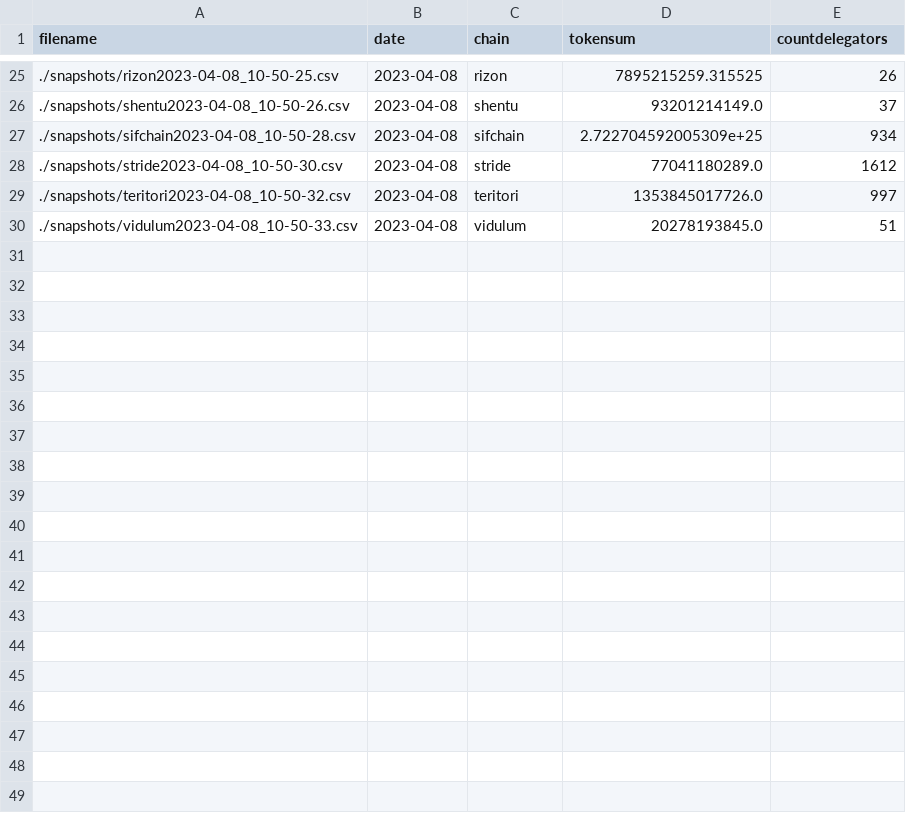
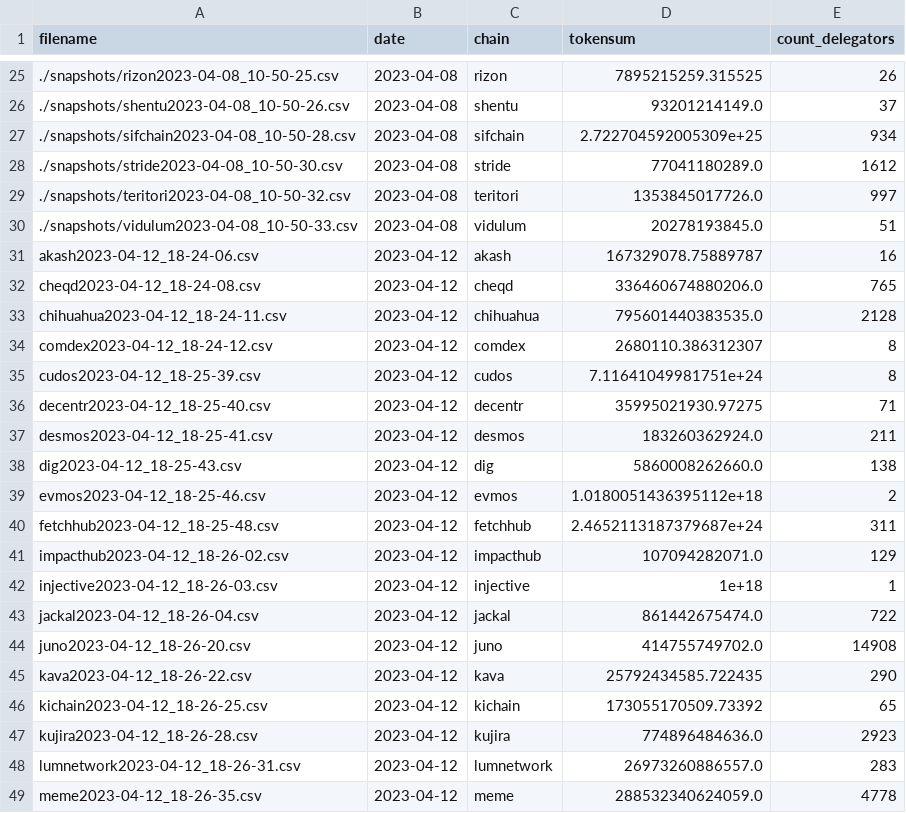
Before and after one commit to cmancrypto/KleoDelegationAnalysis, a CSV file: log.csv, drawn as a sheet; only a part is shown, gaps mark what is left out; the diff covers the shown part only.

```diff
--- a/log.csv
+++ b/log.csv
@@ -1 +1 @@
-filename,date,chain,tokensum,countdelegators
+filename,date,chain,tokensum,count_delegators
@@ -30 +30,20 @@ filename,date,chain,tokensum,countdelegators
 ./snapshots/vidulum2023-04-08_10-50-33.csv,2023-04-08,vidulum,20278193845.0,51
+akash2023-04-12_18-24-06.csv,2023-04-12,akash,167329078.75889787,16
+cheqd2023-04-12_18-24-08.csv,2023-04-12,cheqd,336460674880206.0,765
+chihuahua2023-04-12_18-24-11.csv,2023-04-12,chihuahua,795601440383535.0,2128
+comdex2023-04-12_18-24-12.csv,2023-04-12,comdex,2680110.386312307,8
+cudos2023-04-12_18-25-39.csv,2023-04-12,cudos,7.11641049981751e+24,8
+decentr2023-04-12_18-25-40.csv,2023-04-12,decentr,35995021930.97275,71
+desmos2023-04-12_18-25-41.csv,2023-04-12,desmos,183260362924.0,211
+dig2023-04-12_18-25-43.csv,2023-04-12,dig,5860008262660.0,138
+evmos2023-04-12_18-25-46.csv,2023-04-12,evmos,1.0180051436395112e+18,2
+fetchhub2023-04-12_18-25-48.csv,2023-04-12,fetchhub,2.4652113187379687e+24,311
+impacthub2023-04-12_18-26-02.csv,2023-04-12,impacthub,107094282071.0,129
+injective2023-04-12_18-26-03.csv,2023-04-12,injective,1e+18,1
+jackal2023-04-12_18-26-04.csv,2023-04-12,jackal,861442675474.0,722
+juno2023-04-12_18-26-20.csv,2023-04-12,juno,414755749702.0,14908
+kava2023-04-12_18-26-22.csv,2023-04-12,kava,25792434585.722435,290
+kichain2023-04-12_18-26-25.csv,2023-04-12,kichain,173055170509.73392,65
+kujira2023-04-12_18-26-28.csv,2023-04-12,kujira,774896484636.0,2923
+lumnetwork2023-04-12_18-26-31.csv,2023-04-12,lumnetwork,26973260886557.0,283
+meme2023-04-12_18-26-35.csv,2023-04-12,meme,288532340624059.0,4778
```
Also changed, not shown: 10 added rows elsewhere in this file, 2 other files.
